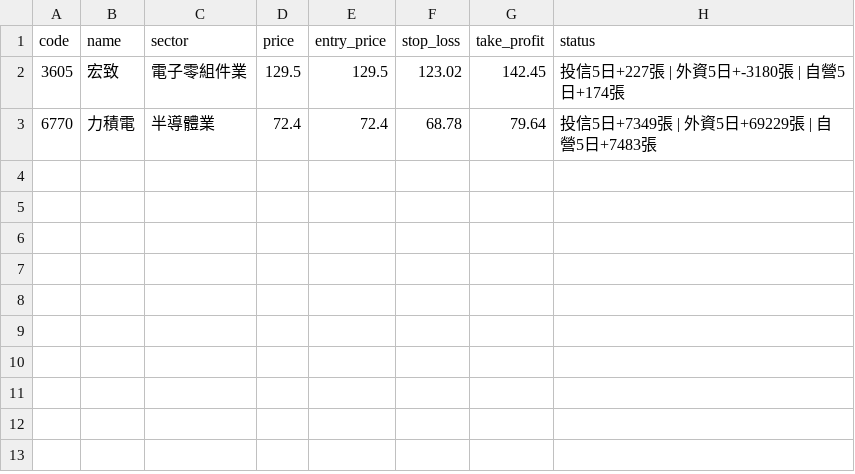
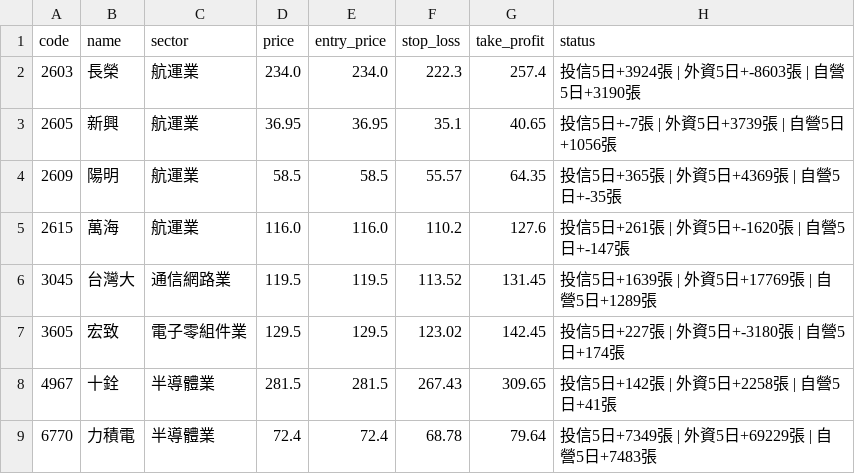
Before and after one commit to h45843488-afk/twccc, a CSV file: swing_report_20260909.csv, drawn as a sheet.

```diff
--- a/swing_report_20260909.csv
+++ b/swing_report_20260909.csv
@@ -1,3 +1,9 @@
 code,name,sector,price,entry_price,stop_loss,take_profit,status
+2603,長榮,航運業,234.0,234.0,222.3,257.4,投信5日+3924張 | 外資5日+-8603張 | 自營5日+3190張
+2605,新興,航運業,36.95,36.95,35.1,40.65,投信5日+-7張 | 外資5日+3739張 | 自營5日+1056張
+2609,陽明,航運業,58.5,58.5,55.57,64.35,投信5日+365張 | 外資5日+4369張 | 自營5日+-35張
+2615,萬海,航運業,116.0,116.0,110.2,127.6,投信5日+261張 | 外資5日+-1620張 | 自營5日+-147張
+3045,台灣大,通信網路業,119.5,119.5,113.52,131.45,投信5日+1639張 | 外資5日+17769張 | 自營5日+1289張
 3605,宏致,電子零組件業,129.5,129.5,123.02,142.45,投信5日+227張 | 外資5日+-3180張 | 自營5日+174張
+4967,十銓,半導體業,281.5,281.5,267.43,309.65,投信5日+142張 | 外資5日+2258張 | 自營5日+41張
 6770,力積電,半導體業,72.4,72.4,68.78,79.64,投信5日+7349張 | 外資5日+69229張 | 自營5日+7483張
```
Also changed, not shown: 5 other files.
